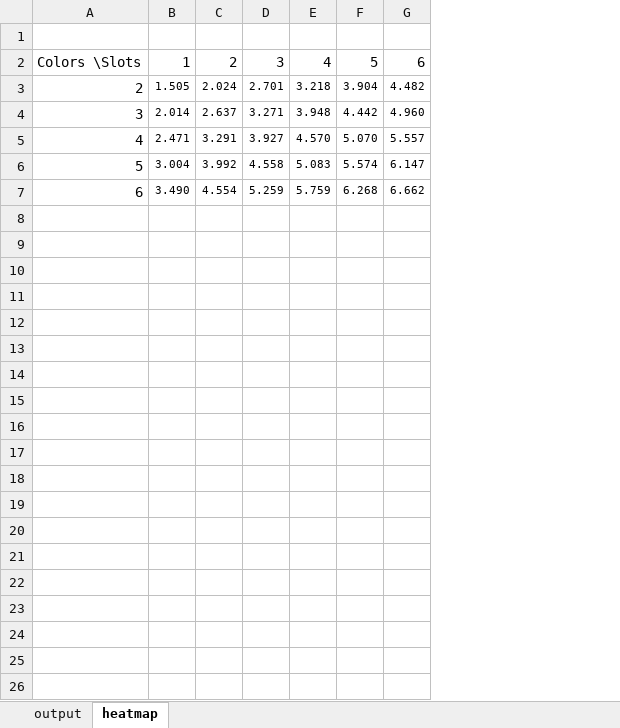
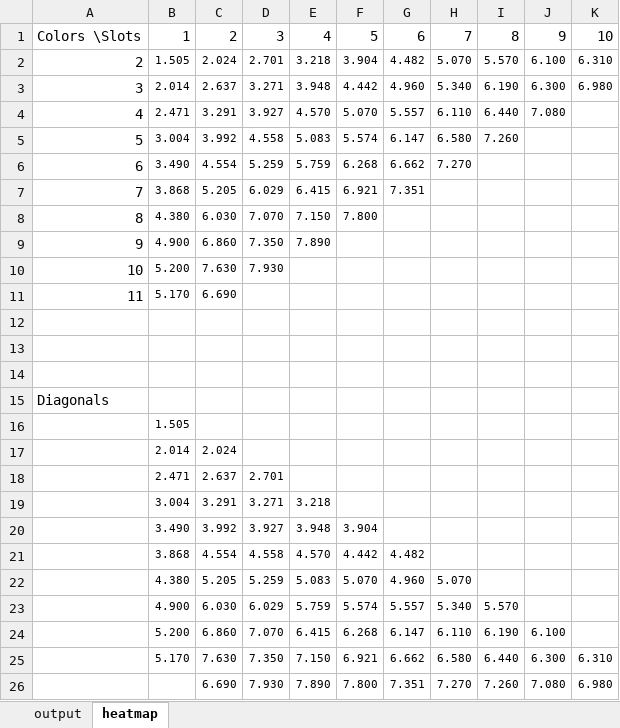
Before and after one commit to Mwnesbitt/mastermind, an Excel workbook: output.xlsx, sheet heatmap, drawn as a sheet; values as stored, in another font and other column widths than the file's, no borders; charts and pictures and conditional formats not drawn; removed rows and columns are numbered as before the commit, all else as after; the diff names each change by its address in the sheet, - before the commit and + after, or states it on an @@ line.

```diff
--- a/output.xlsx (sheet heatmap)
+++ b/output.xlsx (sheet heatmap)
+column H, rows 1-6: 7 | 5.070 | 5.340 | 6.110 | 6.580 | 7.270
+column I, rows 1-5: 8 | 5.570 | 6.190 | 6.440 | 7.260
+column J, rows 1-4: 9 | 6.100 | 6.300 | 7.080
+column K, rows 1-3: 10 | 6.310 | 6.980
-row 1: (empty)
+row 7: 7 | 3.868 | 5.205 | 6.029 | 6.415 | 6.921 | 7.351
+row 8: 8 | 4.380 | 6.030 | 7.070 | 7.150 | 7.800
+row 9: 9 | 4.900 | 6.860 | 7.350 | 7.890
+row 10: 10 | 5.200 | 7.630 | 7.930
+row 11: 11 | 5.170 | 6.690
+row 12: (empty)
+row 13: (empty)
+row 14: (empty)
+row 15: Diagonals
+row 16:  | 1.505
+row 17:  | 2.014 | 2.024
+row 18:  | 2.471 | 2.637 | 2.701
+row 19:  | 3.004 | 3.291 | 3.271 | 3.218
+row 20:  | 3.490 | 3.992 | 3.927 | 3.948 | 3.904
+row 21:  | 3.868 | 4.554 | 4.558 | 4.570 | 4.442 | 4.482
+row 22:  | 4.380 | 5.205 | 5.259 | 5.083 | 5.070 | 4.960 | 5.070
+row 23:  | 4.900 | 6.030 | 6.029 | 5.759 | 5.574 | 5.557 | 5.340 | 5.570
+row 24:  | 5.200 | 6.860 | 7.070 | 6.415 | 6.268 | 6.147 | 6.110 | 6.190 | 6.100
+row 25:  | 5.170 | 7.630 | 7.350 | 7.150 | 6.921 | 6.662 | 6.580 | 6.440 | 6.300 | 6.310
+row 26:  |  | 6.690 | 7.930 | 7.890 | 7.800 | 7.351 | 7.270 | 7.260 | 7.080 | 6.980
```
Also changed, not shown: sheet output, formulas that keep their value, charts or pictures, 1 other file.
